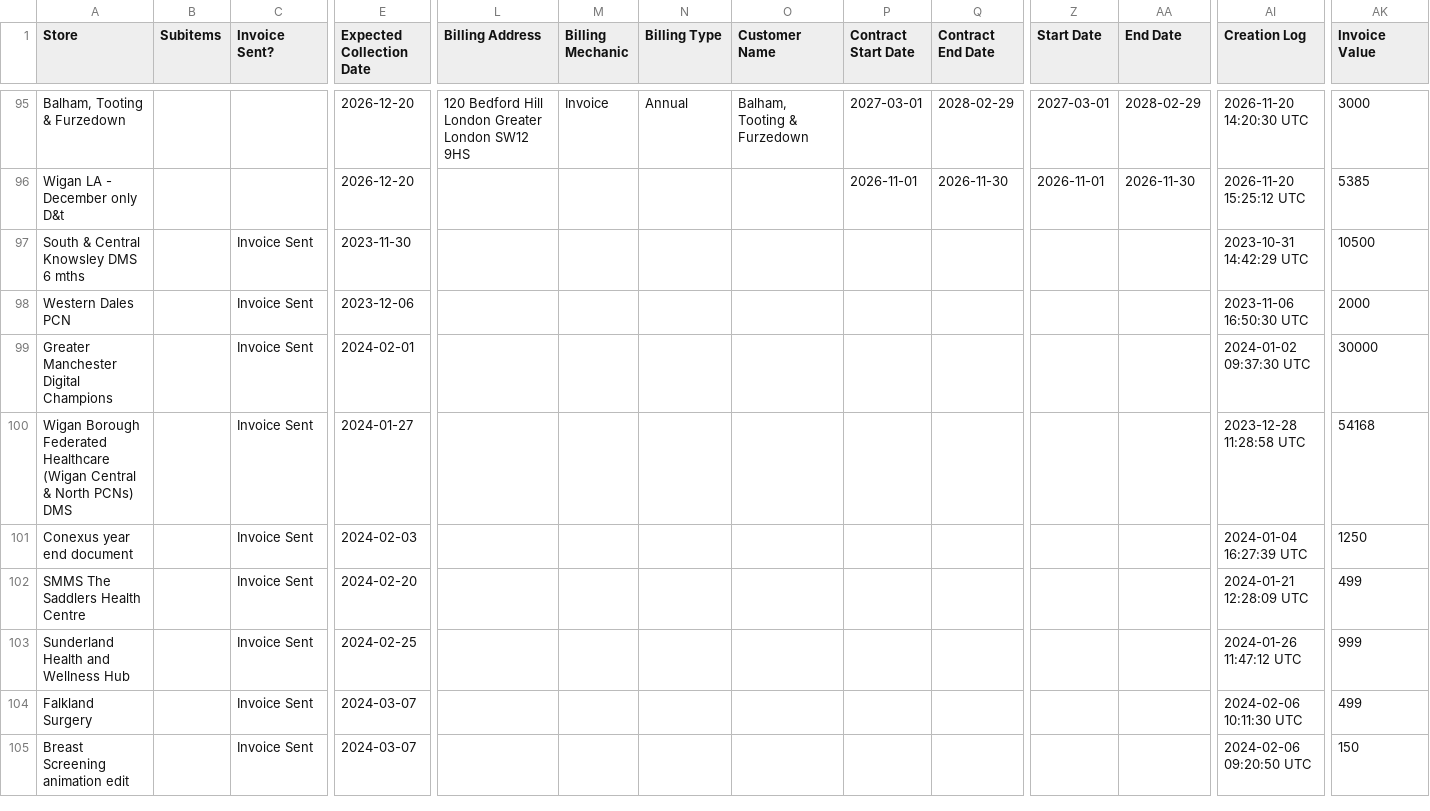
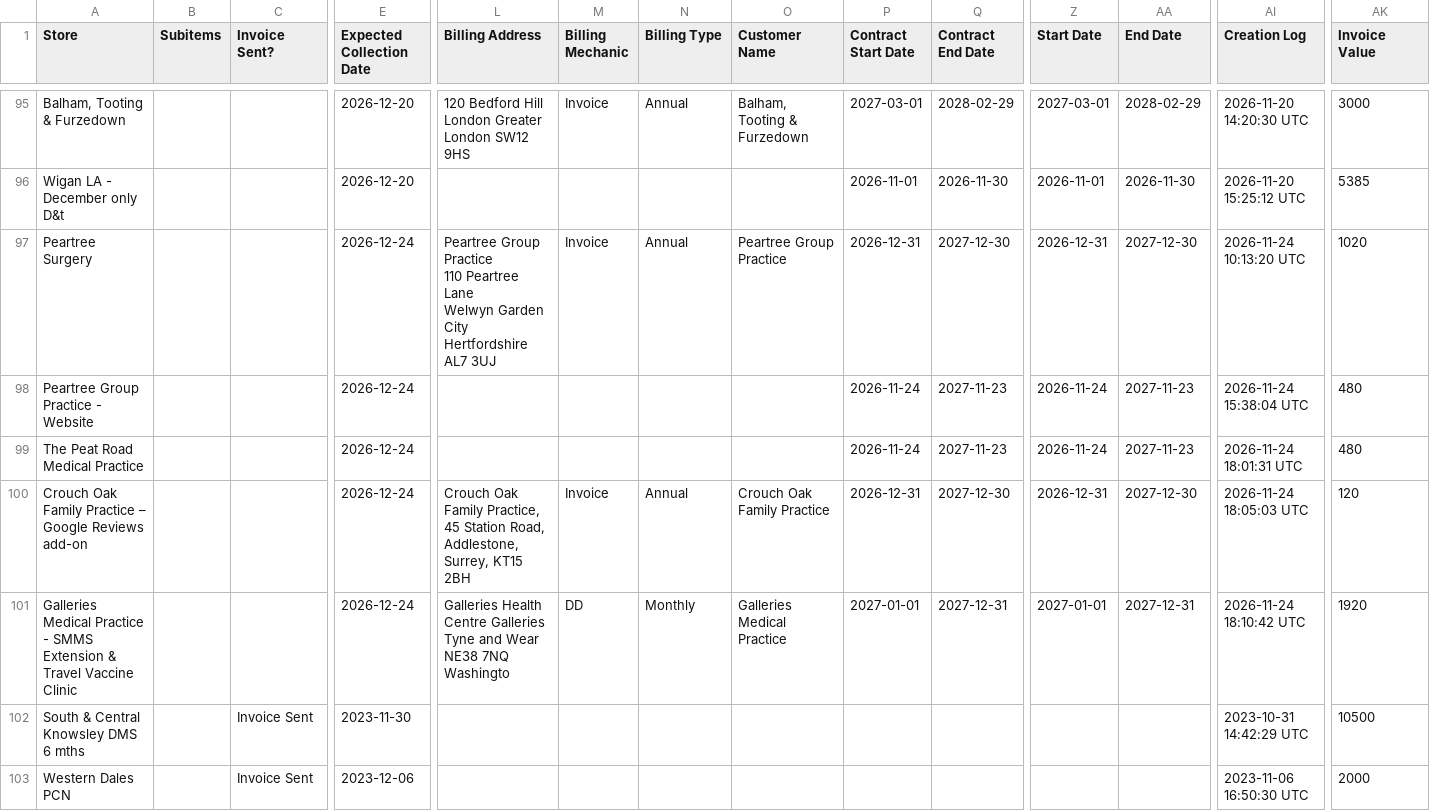
Before and after one commit to JCRedmoorHealth/vercel-mcp-python, a CSV file: Boards data/InvoicesAndCollections.csv, drawn as a sheet; only a part is shown, gaps mark what is left out; the shorter side is filled out with more unchanged rows; rows hold the shown columns only; ↵ is a line break in a cell; the diff names each change by its address in the sheet, - before the commit and + after, or states it on an @@ line.

```diff
--- a/Boards data/InvoicesAndCollections.csv
+++ b/Boards data/InvoicesAndCollections.csv
+row 97: Peartree Surgery |  |  | 2026-12-24 | Peartree Group Practice ↵ 110 Peartree Lane ↵ Welwyn Garden City ↵ Hertfordshire AL7 3UJ | Invoice | Annual | Peartree Group Practice | 2026-12-31 | 2027-12-30 | 2026-12-31 | 2027-12-30 | 2026-11-24 10:13:20 UTC | 1020
+row 98: Peartree Group Practice - Website |  |  | 2026-12-24 |  |  |  |  | 2026-11-24 | 2027-11-23 | 2026-11-24 | 2027-11-23 | 2026-11-24 15:38:04 UTC | 480
+row 99: The Peat Road Medical Practice |  |  | 2026-12-24 |  |  |  |  | 2026-11-24 | 2027-11-23 | 2026-11-24 | 2027-11-23 | 2026-11-24 18:01:31 UTC | 480
+row 100: Crouch Oak Family Practice – Google Reviews add-on |  |  | 2026-12-24 | Crouch Oak Family Practice, 45 Station Road, Addlestone, Surrey, KT15 2BH | Invoice | Annual | Crouch Oak Family Practice | 2026-12-31 | 2027-12-30 | 2026-12-31 | 2027-12-30 | 2026-11-24 18:05:03 UTC | 120
+row 101: Galleries Medical Practice - SMMS Extension & Travel Vaccine Clinic |  |  | 2026-12-24 | Galleries Health Centre Galleries Tyne and Wear NE38 7NQ Washingto | DD | Monthly | Galleries Medical Practice | 2027-01-01 | 2027-12-31 | 2027-01-01 | 2027-12-31 | 2026-11-24 18:10:42 UTC | 1920
```
Also changed, not shown: Boards data/Individuals Board.csv, Boards data/OpportunitiesBoard.csv, 2 other files.
